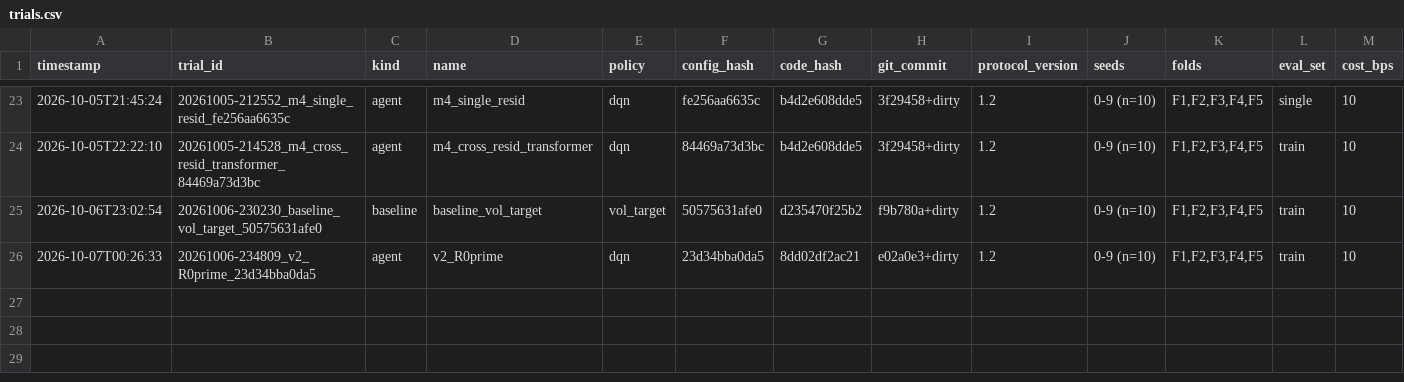
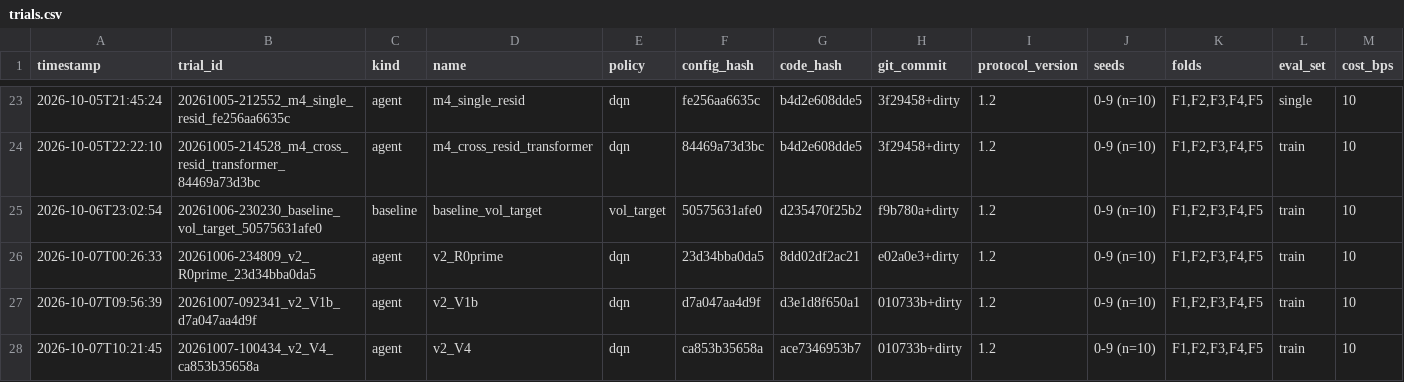
Before and after one commit to leonard-creator/DQN_Trading, a CSV file: experiments/trials.csv, drawn as a sheet; only a part is shown, gaps mark what is left out; rows hold the shown columns only; the diff names each change by its address in the sheet, - before the commit and + after, or states it on an @@ line.

```diff
--- a/experiments/trials.csv
+++ b/experiments/trials.csv
+row 27: 2026-10-07T09:56:39 | 20261007-092341_v2_V1b_d7a047aa4d9f | agent | v2_V1b | dqn | d7a047aa4d9f | d3e1d8f650a1 | 010733b+dirty | 1.2 | 0-9 (n=10) | F1,F2,F3,F4,F5 | train | 10
+row 28: 2026-10-07T10:21:45 | 20261007-100434_v2_V4_ca853b35658a | agent | v2_V4 | dqn | ca853b35658a | ace7346953b7 | 010733b+dirty | 1.2 | 0-9 (n=10) | F1,F2,F3,F4,F5 | train | 10
```
Also changed, not shown: 45 other files.
